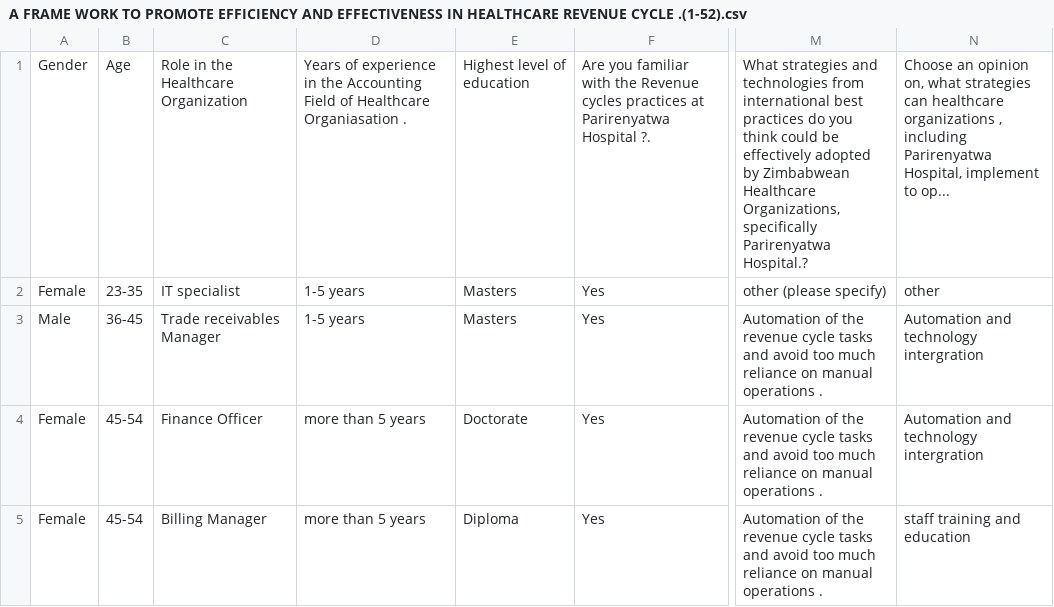
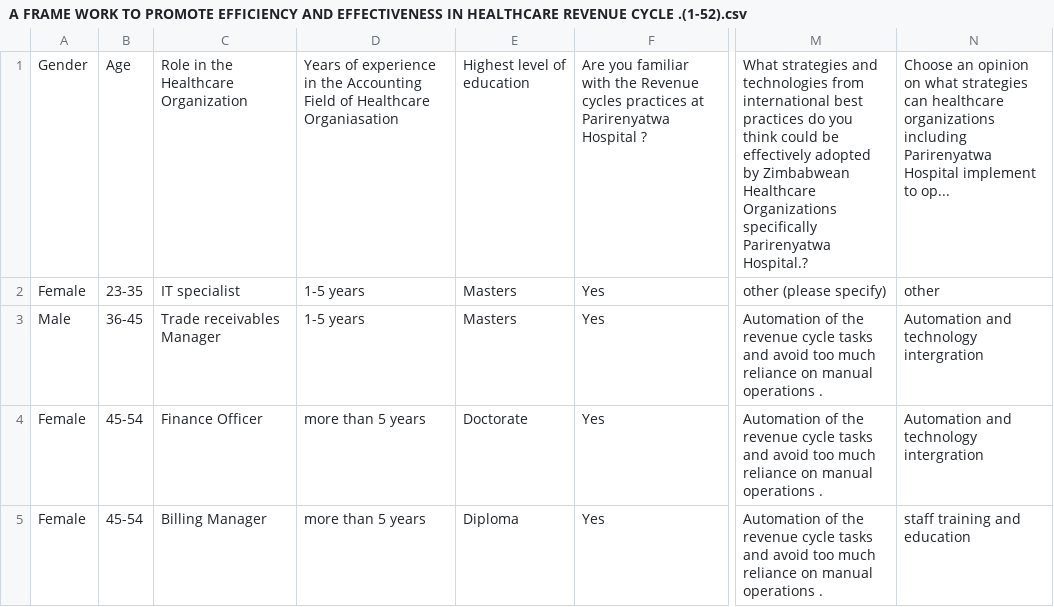
Before and after one commit to LaskerB/Fortunate-Gondora, a CSV file: A FRAME WORK TO PROMOTE EFFICIENCY AND EFFECTIVENESS IN HEALTHCARE REVENUE CYCLE .(1-52).csv, drawn as a sheet; only a part is shown, gaps mark what is left out; the diff names each change by its address in the sheet, - before the commit and + after, or states it on an @@ line.

Commit message:
Update A FRAME WORK TO PROMOTE EFFICIENCY AND EFFECTIVENESS IN HEALTHCARE REVENUE CYCLE .(1-52).csv

```diff
--- a/A FRAME WORK TO PROMOTE EFFICIENCY AND EFFECTIVENESS IN HEALTHCARE REVENUE CYCLE .(1-52).csv
+++ b/A FRAME WORK TO PROMOTE EFFICIENCY AND EFFECTIVENESS IN HEALTHCARE REVENUE CYCLE .(1-52).csv
-D1: …Healthcare Organiasation .
+D1: …Healthcare Organiasation
-F1: …Parirenyatwa Hospital ?.
+F1: …Parirenyatwa Hospital ?
-M1: …Zimbabwean Healthcare Organizations, specifically Parirenyatwa…
+M1: …Zimbabwean Healthcare Organizations specifically Parirenyatwa…
-N1: …an opinion on, what strategies can healthcare organizations , including Parirenyatwa Hospital, implement to…
+N1: …an opinion on what strategies can healthcare organizations including Parirenyatwa Hospital implement to…
```
